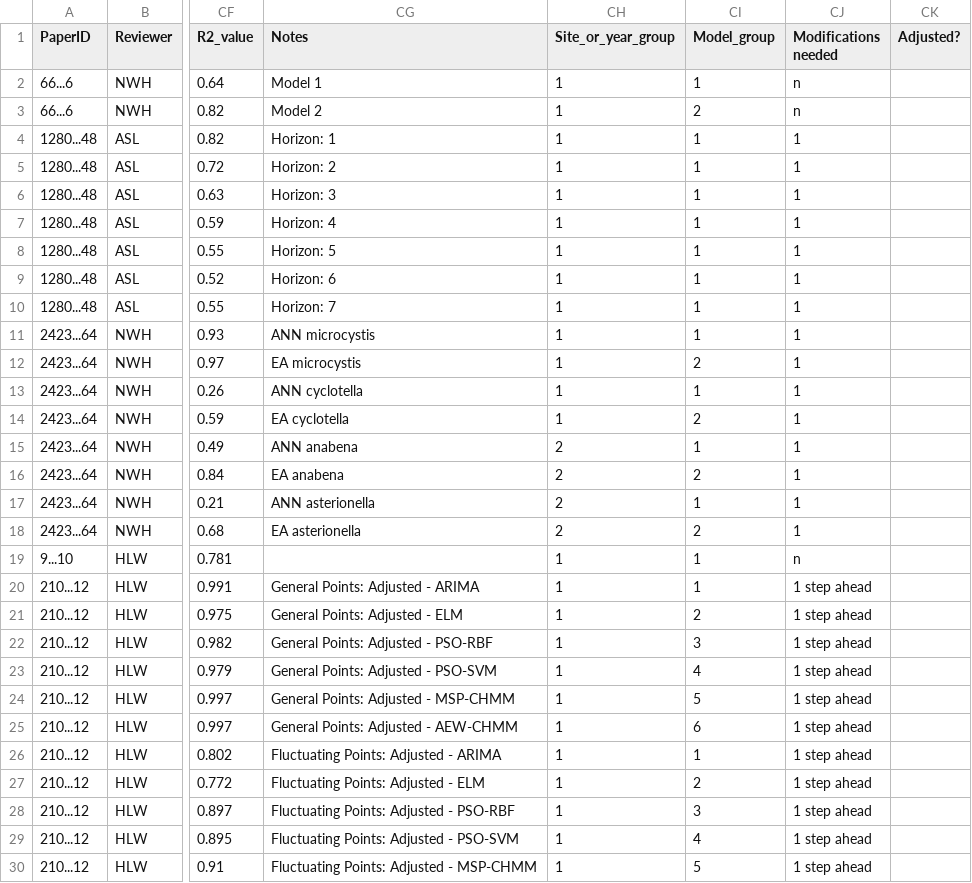
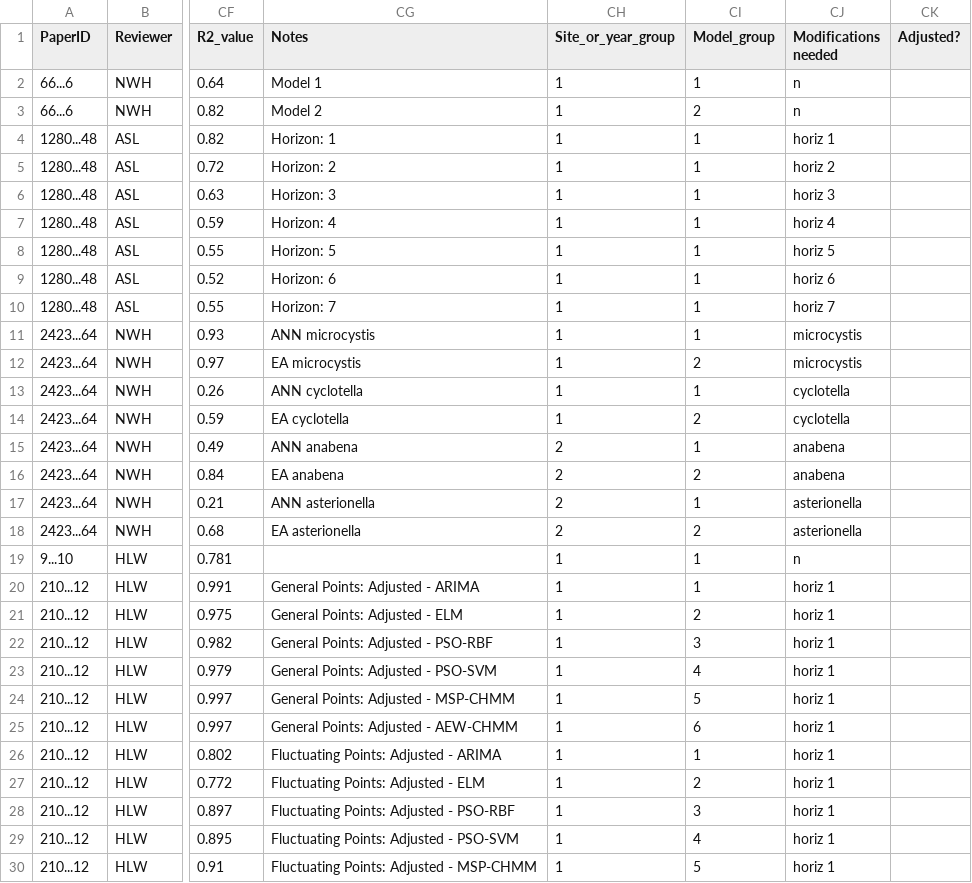
Before and after one commit to abbylewis/Forecast_Analysis, a CSV file: r2_second_attempt.csv, drawn as a sheet; only a part is shown, gaps mark what is left out; the diff covers the shown part only; the diff names each change by its address in the sheet, - before the commit and + after, or states it on an @@ line.

```diff
--- a/r2_second_attempt.csv
+++ b/r2_second_attempt.csv
-CJ4 (Modifications needed): 1
+CJ4 (Modifications needed): horiz 1
-CJ5 (Modifications needed): 1
+CJ5 (Modifications needed): horiz 2
-CJ6 (Modifications needed): 1
+CJ6 (Modifications needed): horiz 3
-CJ7 (Modifications needed): 1
+CJ7 (Modifications needed): horiz 4
-CJ8 (Modifications needed): 1
+CJ8 (Modifications needed): horiz 5
-CJ9 (Modifications needed): 1
+CJ9 (Modifications needed): horiz 6
-CJ10 (Modifications needed): 1
+CJ10 (Modifications needed): horiz 7
-CJ11:CJ12 (Modifications needed): 1
+CJ11:CJ12 (Modifications needed): microcystis
-CJ13:CJ14 (Modifications needed): 1
+CJ13:CJ14 (Modifications needed): cyclotella
-CJ15:CJ16 (Modifications needed): 1
+CJ15:CJ16 (Modifications needed): anabena
-CJ17:CJ18 (Modifications needed): 1
+CJ17:CJ18 (Modifications needed): asterionella
-CJ20:CJ30 (Modifications needed): 1 step ahead
+CJ20:CJ30 (Modifications needed): horiz 1
```
Also changed, not shown: 105 edited cells elsewhere in this file.
